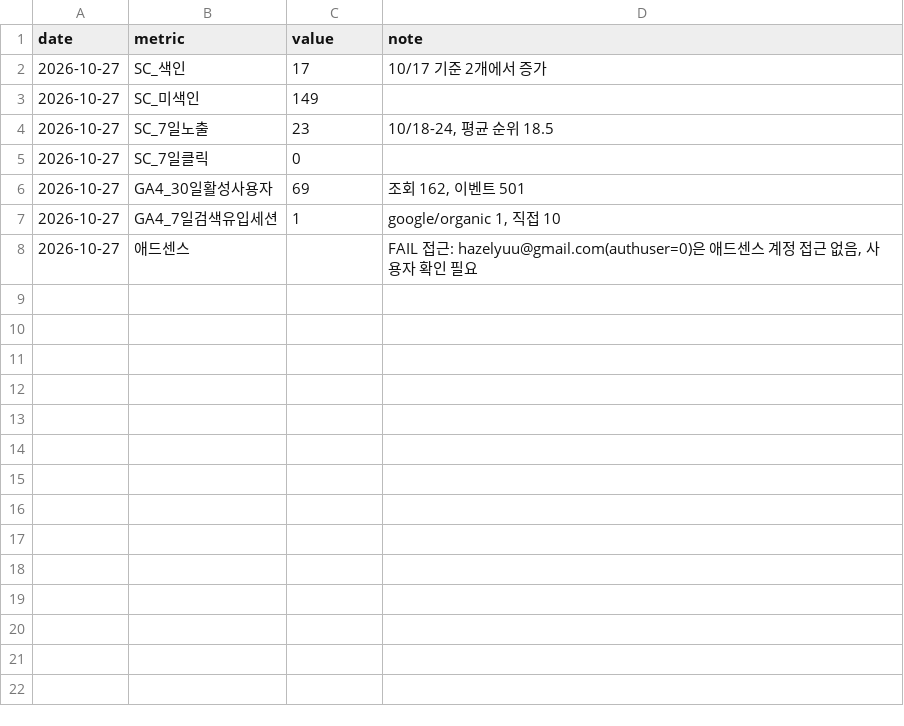
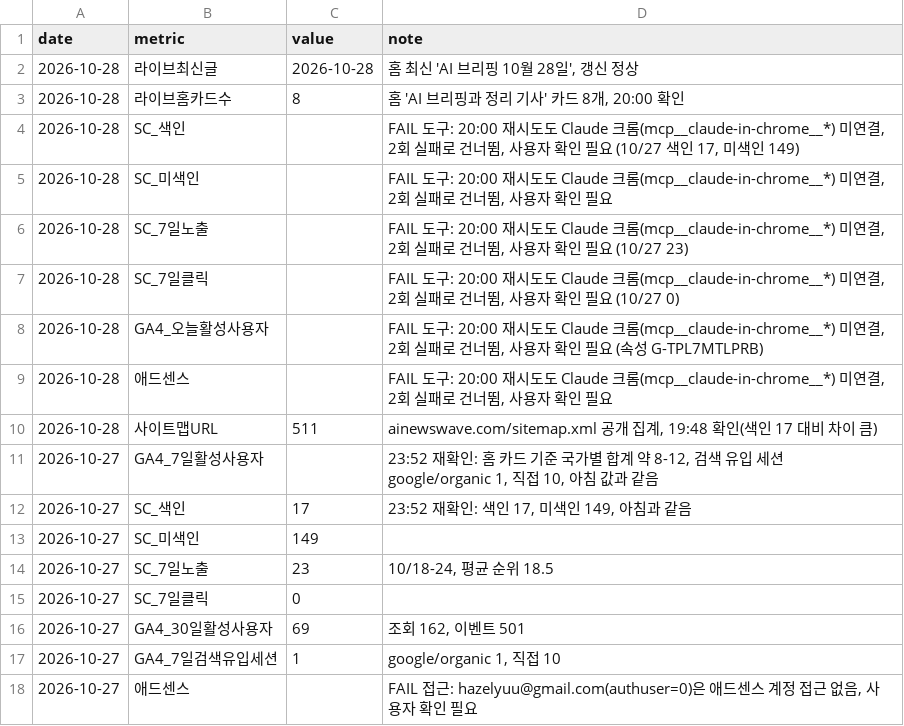
Before and after one commit to earthshin-e/aiinside, a CSV file: 통계/일일지표.csv, drawn as a sheet.

```diff
--- a/통계/일일지표.csv
+++ b/통계/일일지표.csv
@@ -1,3 +1,13 @@
 date,metric,value,note
-2026-10-27,SC_색인,17,10/17 기준 2개에서 증가
+2026-10-28,라이브최신글,2026-10-28,"홈 최신 'AI 브리핑 10월 28일', 갱신 정상"
+2026-10-28,라이브홈카드수,8,"홈 'AI 브리핑과 정리 기사' 카드 8개, 20:00 확인"
+2026-10-28,SC_색인,,"FAIL 도구: 20:00 재시도도 Claude 크롬(mcp__claude-in-chrome__*) 미연결, 2회 실패로 건너뜀, 사용자 확인 필요 (10/27 색인 17, 미색인 149)"
+2026-10-28,SC_미색인,,"FAIL 도구: 20:00 재시도도 Claude 크롬(mcp__claude-in-chrome__*) 미연결, 2회 실패로 건너뜀, 사용자 확인 필요"
+2026-10-28,SC_7일노출,,"FAIL 도구: 20:00 재시도도 Claude 크롬(mcp__claude-in-chrome__*) 미연결, 2회 실패로 건너뜀, 사용자 확인 필요 (10/27 23)"
+2026-10-28,SC_7일클릭,,"FAIL 도구: 20:00 재시도도 Claude 크롬(mcp__claude-in-chrome__*) 미연결, 2회 실패로 건너뜀, 사용자 확인 필요 (10/27 0)"
+2026-10-28,GA4_오늘활성사용자,,"FAIL 도구: 20:00 재시도도 Claude 크롬(mcp__claude-in-chrome__*) 미연결, 2회 실패로 건너뜀, 사용자 확인 필요 (속성 G-TPL7MTLPRB)"
+2026-10-28,애드센스,,"FAIL 도구: 20:00 재시도도 Claude 크롬(mcp__claude-in-chrome__*) 미연결, 2회 실패로 건너뜀, 사용자 확인 필요"
+2026-10-28,사이트맵URL,511,"ainewswave.com/sitemap.xml 공개 집계, 19:48 확인(색인 17 대비 차이 큼)"
+2026-10-27,GA4_7일활성사용자,,"23:52 재확인: 홈 카드 기준 국가별 합계 약 8-12, 검색 유입 세션 google/organic 1, 직접 10, 아침 값과 같음"
+2026-10-27,SC_색인,17,"23:52 재확인: 색인 17, 미색인 149, 아침과 같음"
 2026-10-27,SC_미색인,149,
```
Also changed, not shown: 통계/색인요청_로그.csv, 2 other files.
